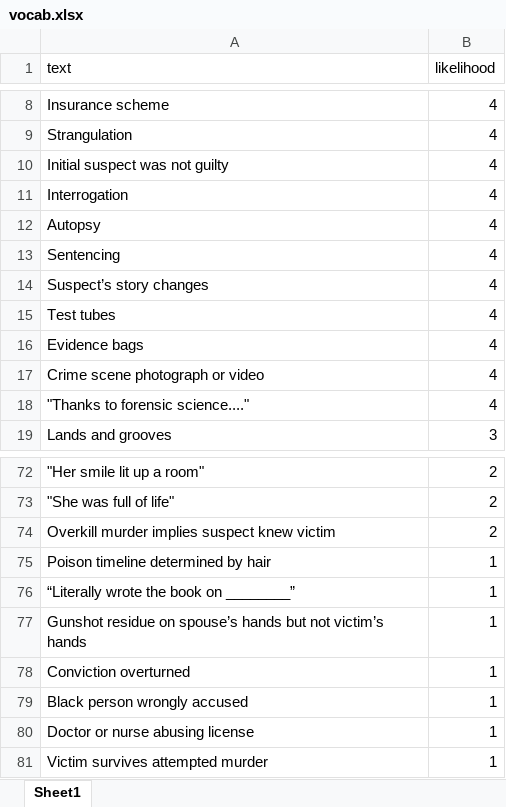
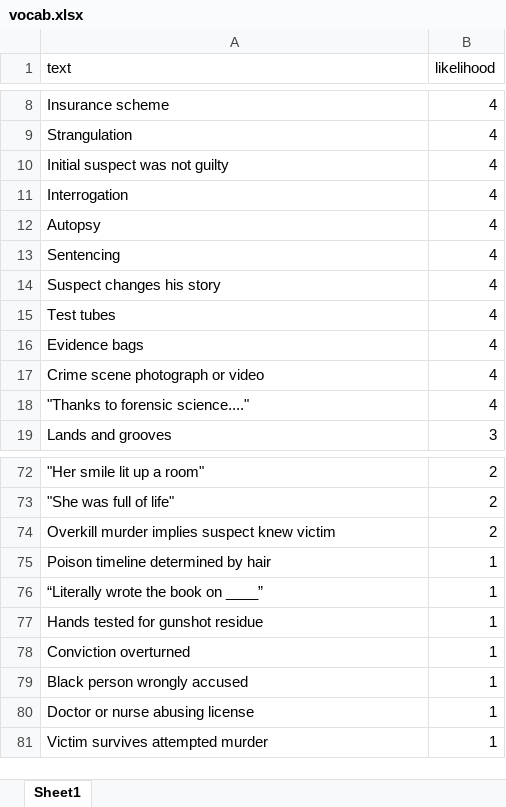
Before and after one commit to supplee/bingo-board, an Excel workbook: vocab.xlsx, sheet Sheet1, drawn as a sheet; only a part is shown, gaps mark what is left out; values as stored, in another font and other column widths than the file's, no borders; charts and pictures not drawn; the diff names each change by its address in the sheet, - before the commit and + after, or states it on an @@ line.

Commit message:
vocab encoding change and background fastapi script added

```diff
--- a/vocab.xlsx (sheet Sheet1)
+++ b/vocab.xlsx (sheet Sheet1)
-A14 (text): Suspect’s story changes
+A14 (text): Suspect changes his story
-A76 (text): “Literally wrote the book on ________”
+A76 (text): “Literally wrote the book on ____”
-A77 (text): Gunshot residue on spouse’s hands but not victim’s hands
+A77 (text): Hands tested for gunshot residue
```
Also changed, not shown: charts or pictures.
